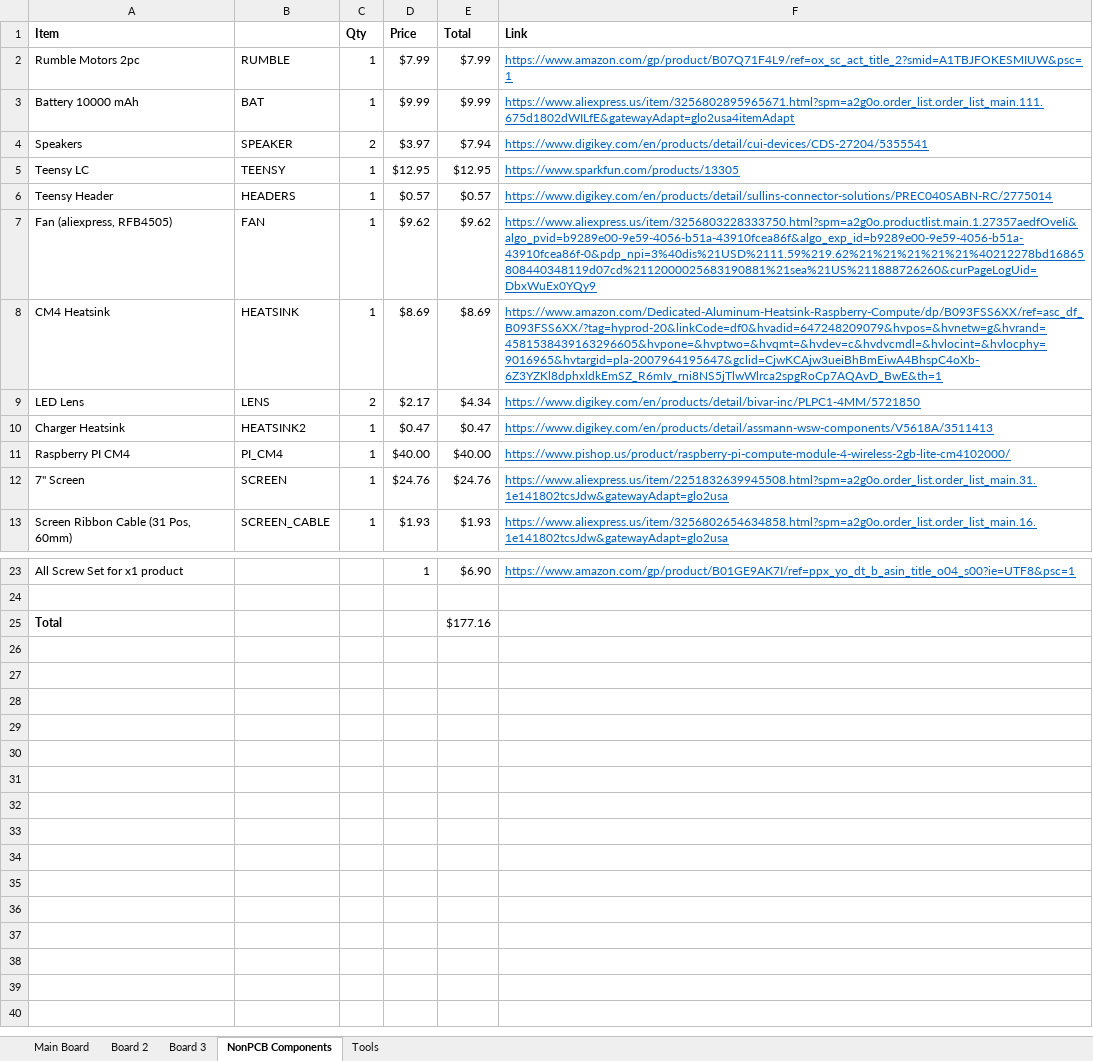
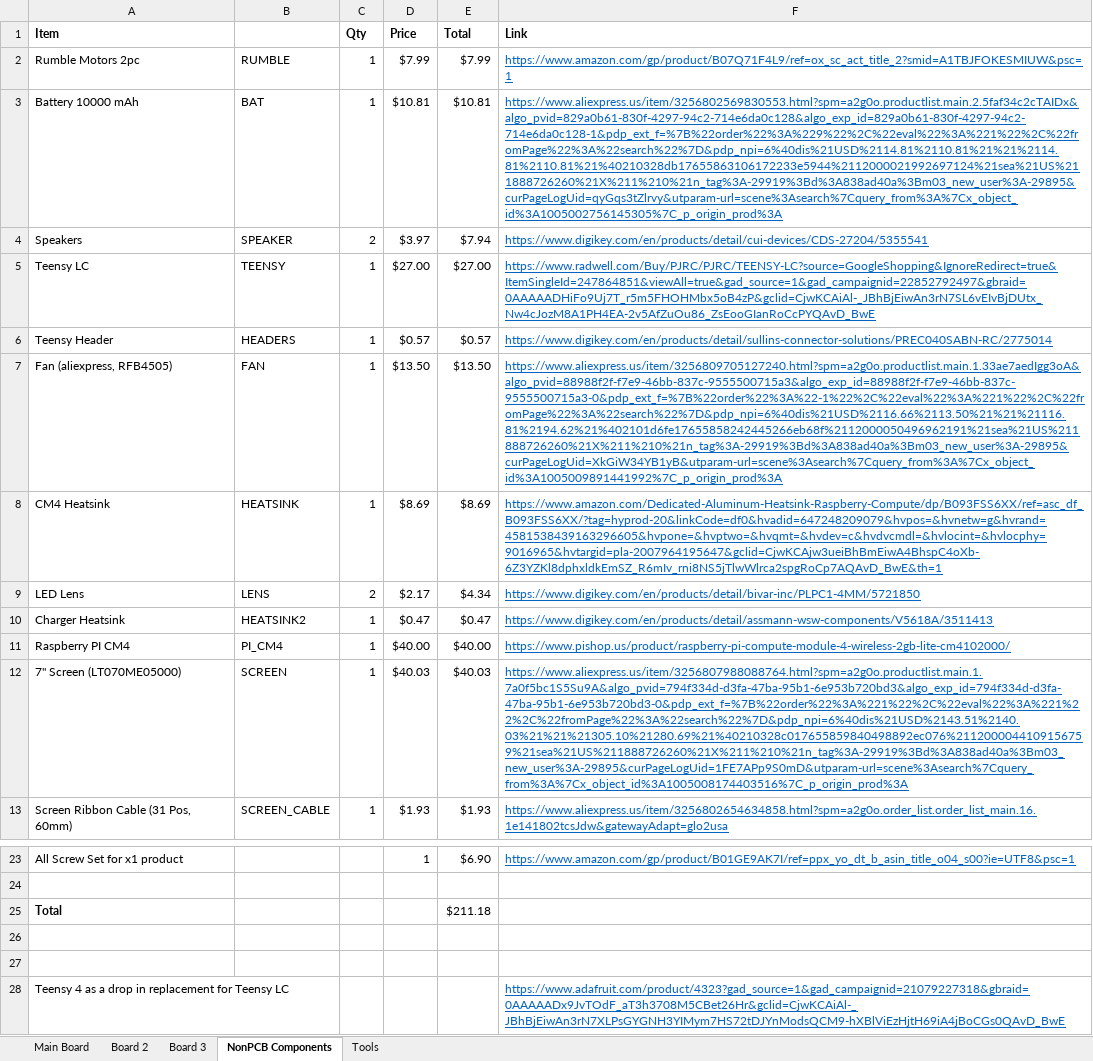
Before and after one commit to juckettd/Aegis-2, an Excel workbook: Version WIP/Aegis 2 BOM.xlsx, sheet NonPCB Components, drawn as a sheet; only a part is shown, gaps mark what is left out; values as stored, in another font and other column widths than the file's, no borders; removed rows and columns are numbered as before the commit, all else as after; the diff names each change by its address in the sheet, - before the commit and + after, or states it on an @@ line.

```diff
--- a/Version WIP/Aegis 2 BOM.xlsx (sheet NonPCB Components)
+++ b/Version WIP/Aegis 2 BOM.xlsx (sheet NonPCB Components)
-D3 (Price): $9.99
+D3 (Price): $10.81
-E3 (Total): $9.99
+E3 (Total): $10.81
-F3 (Link): https://www.aliexpress.us/item/3256802895965671.html?spm=a2g0o.order_list.order_list_main.111.675d1802dWILfE&gatewayAdapt=glo2usa4itemAdapt
+F3 (Link): https://www.aliexpress.us/item/3256802569830553.html?spm=a2g0o.productlist.main.2.5faf34c2cTAIDx&algo_pvid=829a0b61-830f-4297-94c2-714e6da0c128&algo_exp_id=829a0b61-830f-4297-94c2-714e6da0c128-1&pdp_ext_f=%7B%22order%22%3A%229%22%2C%22eval%22%3A%221%22%2C%22fromPage%22%3A%22search%22%7D&pdp_npi=6%40dis%21USD%2114.81%2110.81%21%21%2114.81%2110.81%21%40210328db17655863106172233e5944%2112000021992697124%21sea%21US%211888726260%21X%211%210%21n_tag%3A-29919%3Bd%3A838ad40a%3Bm03_new_user%3A-29895&curPageLogUid=qyGqs3tZlrvy&utparam-url=scene%3Asearch%7Cquery_from%3A%7Cx_object_id%3A1005002756145305%7C_p_origin_prod%3A
-D5 (Price): $12.95
+D5 (Price): $27.00
-E5 (Total): $12.95
+E5 (Total): $27.00
-F5 (Link): https://www.sparkfun.com/products/13305
+F5 (Link): https://www.radwell.com/Buy/PJRC/PJRC/TEENSY-LC?source=GoogleShopping&IgnoreRedirect=true&ItemSingleId=247864851&viewAll=true&gad_source=1&gad_campaignid=22852792497&gbraid=0AAAAADHiFo9Uj7T_r5m5FHOHMbx5oB4zP&gclid=CjwKCAiAl-_JBhBjEiwAn3rN7SL6vEIvBjDUtx_Nw4cJozM8A1PH4EA-2v5AfZuOu86_ZsEooGIanRoCcPYQAvD_BwE
-D7 (Price): $9.62
+D7 (Price): $13.50
-E7 (Total): $9.62
+E7 (Total): $13.50
-F7 (Link): https://www.aliexpress.us/item/3256803228333750.html?spm=a2g0o.productlist.main.1.27357aedfOveIi&algo_pvid=b9289e00-9e59-4056-b51a-43910fcea86f&algo_exp_id=b9289e00-9e59-4056-b51a-43910fcea86f-0&pdp_npi=3%40dis%21USD%2111.59%219.62%21%21%21%21%21%40212278bd16865808440348119d07cd%2112000025683190881%21sea%21US%211888726260&curPageLogUid=DbxWuEx0YQy9
+F7 (Link): https://www.aliexpress.us/item/3256809705127240.html?spm=a2g0o.productlist.main.1.33ae7aedIgg3oA&algo_pvid=88988f2f-f7e9-46bb-837c-9555500715a3&algo_exp_id=88988f2f-f7e9-46bb-837c-9555500715a3-0&pdp_ext_f=%7B%22order%22%3A%22-1%22%2C%22eval%22%3A%221%22%2C%22fromPage%22%3A%22search%22%7D&pdp_npi=6%40dis%21USD%2116.66%2113.50%21%21%21116.81%2194.62%21%402101d6fe17655858242445266eb68f%2112000050496962191%21sea%21US%211888726260%21X%211%210%21n_tag%3A-29919%3Bd%3A838ad40a%3Bm03_new_user%3A-29895&curPageLogUid=XkGiW34YB1yB&utparam-url=scene%3Asearch%7Cquery_from%3A%7Cx_object_id%3A1005009891441992%7C_p_origin_prod%3A
-row 12: 7" Screen | SCREEN | 1 | $24.76 | $24.76 | https://www.aliexpress.us/item/2251832639945508.html?spm=a2g0o.order_list.order_list_main.31.1e141802tcsJdw&gatewayAdapt=glo2usa
+row 12: 7" Screen (LT070ME05000) | SCREEN | 1 | $40.03 | $40.03 | https://www.aliexpress.us/item/3256807988088764.html?spm=a2g0o.productlist.main.1.7a0f5bc1S5Su9A&algo_pvid=794f334d-d3fa-47ba-95b1-6e953b720bd3&algo_exp_id=794f334d-d3fa-47ba-95b1-6e953b720bd3-0&pdp_ext_f=%7B%22order%22%3A%221%22%2C%22eval%22%3A%221%22%2C%22fromPage%22%3A%22search%22%7D&pdp_npi=6%40dis%21USD%2143.51%2140.03%21%21%21305.10%21280.69%21%40210328c017655859840498892ec076%2112000044109156759%21sea%21US%211888726260%21X%211%210%21n_tag%3A-29919%3Bd%3A838ad40a%3Bm03_new_user%3A-29895&curPageLogUid=1FE7APp9S0mD&utparam-url=scene%3Asearch%7Cquery_from%3A%7Cx_object_id%3A1005008174403516%7C_p_origin_prod%3A
-E25 (Total): $177.16
+E25 (Total): $211.18
+row 26: (empty)
+row 27: (empty)
+row 28: Teensy 4 as a drop in replacement for Teensy LC |  |  |  |  | https://www.adafruit.com/product/4323?gad_source=1&gad_campaignid=21079227318&gbraid=0AAAAADx9JvTOdF_aT3h3708M5CBet26Hr&gclid=CjwKCAiAl-_JBhBjEiwAn3rN7XLPsGYGNH3YIMym7HS72tDJYnModsQCM9-hXBlViEzHjtH69iA4jBoCGs0QAvD_BwE
```
Also changed, not shown: sheet Board 2, sheet Board 3, sheet Main Board, 3 other files.
